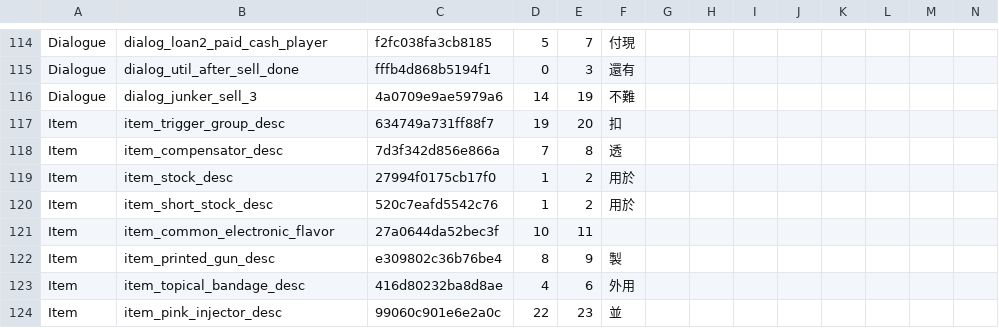
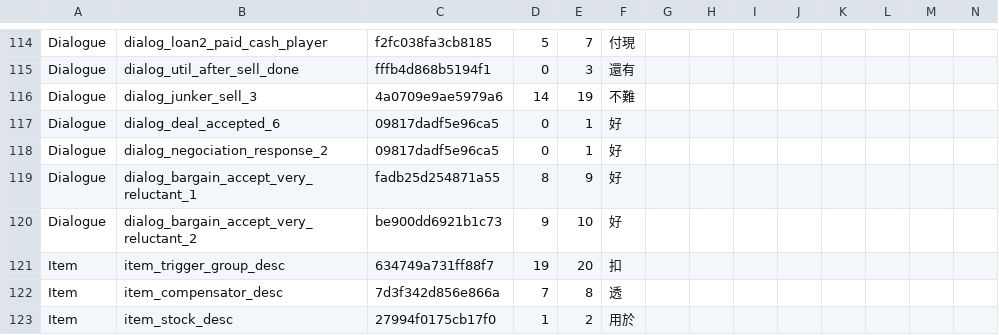
Before and after one commit to dbfoxtw/probably-stolen-demo-zh-hant, a TSV file: data/overrides.tsv, drawn as a sheet; only a part is shown, gaps mark what is left out; the shorter side is filled out with more unchanged rows; rows hold the shown columns only; the diff names each change by its address in the sheet, - before the commit and + after, or states it on an @@ line.

```diff
--- a/data/overrides.tsv
+++ b/data/overrides.tsv
+row 117: Dialogue | dialog_deal_accepted_6 | 09817dadf5e96ca5 | 0 | 1 | 好
+row 118: Dialogue | dialog_negociation_response_2 | 09817dadf5e96ca5 | 0 | 1 | 好
+row 119: Dialogue | dialog_bargain_accept_very_reluctant_1 | fadb25d254871a55 | 8 | 9 | 好
+row 120: Dialogue | dialog_bargain_accept_very_reluctant_2 | be900dd6921b1c73 | 9 | 10 | 好
```
